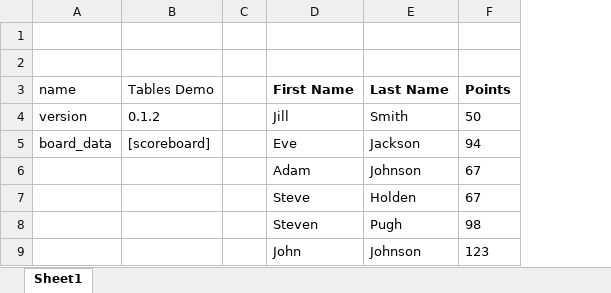
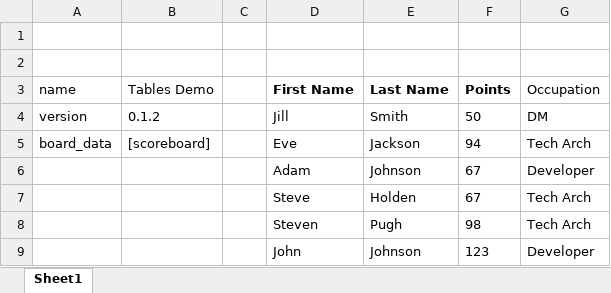
Before and after one commit to holdenweb/edjas-demo, an Excel workbook: demo_data.xlsx, sheet Sheet1, drawn as a sheet; values as stored, in another font and other column widths than the file's, no borders; charts and pictures not drawn; the diff names each change by its address in the sheet, - before the commit and + after, or states it on an @@ line.

```diff
--- a/demo_data.xlsx (sheet Sheet1)
+++ b/demo_data.xlsx (sheet Sheet1)
+column G (Occupation), rows 4-9: DM | Tech Arch | Developer | Tech Arch | Tech Arch | Developer
```
Also changed, not shown: charts or pictures, 6 other files.
